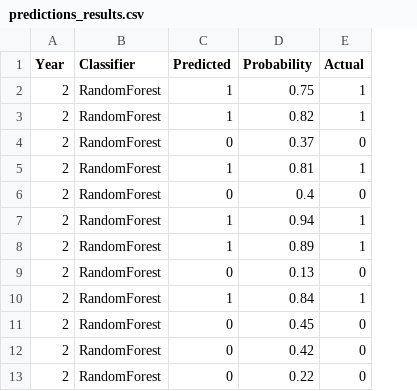
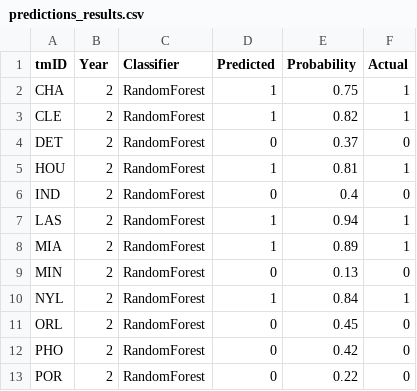
Before and after one commit to P1ntas/Machine-Learning, a CSV file: predictions_results.csv, drawn as a sheet; only a part is shown; the diff names each change by its address in the sheet, - before the commit and + after, or states it on an @@ line.

```diff
--- a/predictions_results.csv
+++ b/predictions_results.csv
+column A (tmID), rows 2-13: CHA | CLE | DET | HOU | IND | LAS | MIA | MIN | NYL | ORL | PHO | POR
```
Also changed, not shown: 1 other file.
